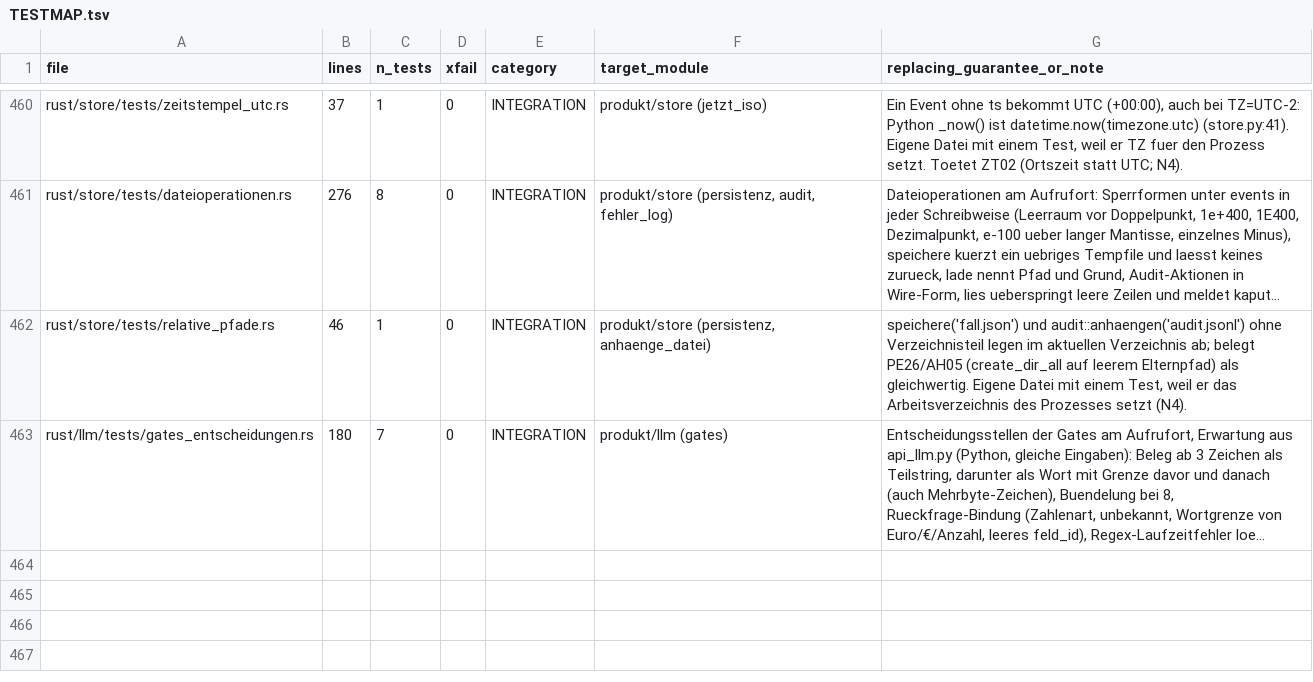
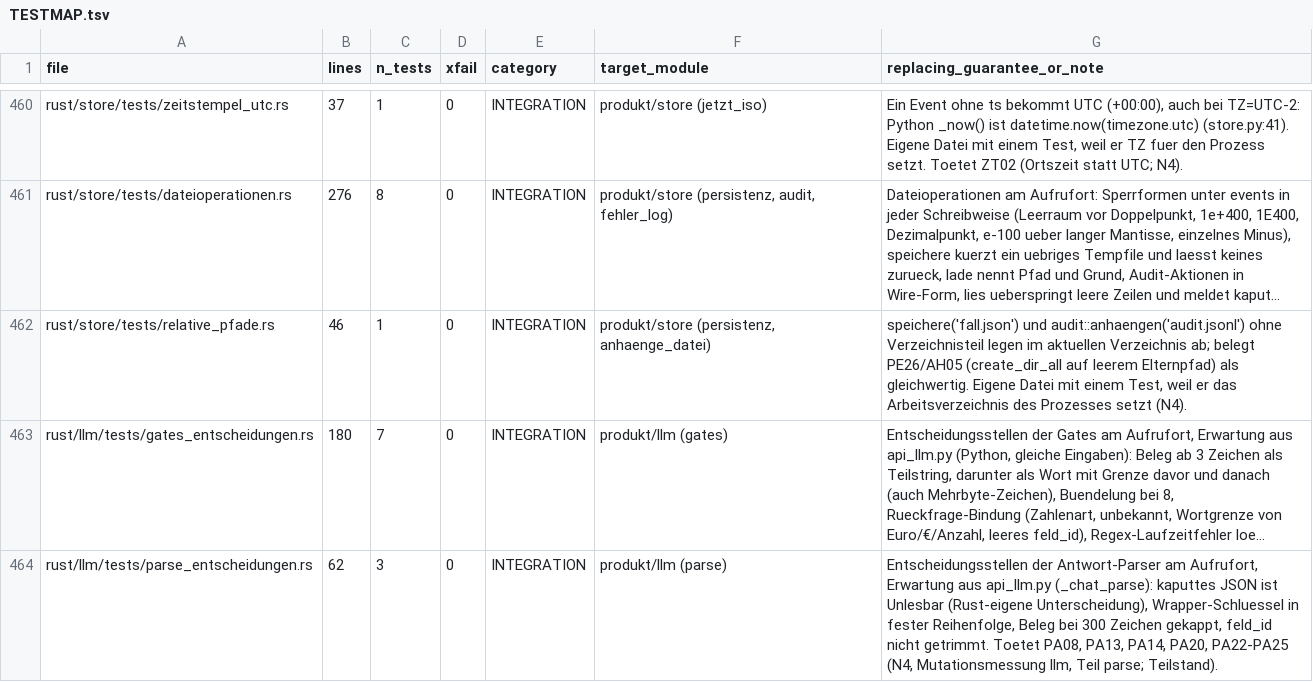
Before and after one commit to juliuswiener/taxgraph, a TSV file: rust/TESTMAP.tsv, drawn as a sheet; only a part is shown, gaps mark what is left out; long unchanged cells end in …; the diff names each change by its address in the sheet, - before the commit and + after, or states it on an @@ line.

Commit message:
test(llm): parse.rs, 8 Handmutanten (Unlesbar, Wrapper-Reihenfolge, Beleg 300, feld_id) rot (N4, Teilstand)

```diff
--- a/rust/TESTMAP.tsv
+++ b/rust/TESTMAP.tsv
+row 464: rust/llm/tests/parse_entscheidungen.rs | 62 | 3 | 0 | INTEGRATION | produkt/llm (parse) | Entscheidungsstellen der Antwort-Parser am Aufrufort, Erwartung aus api_llm.py (_chat_parse): kaputtes JSON ist Unlesbar (Rust-eigene Unterscheidung), Wrapper-Schluessel in fester Reihenfolge, Beleg bei 300 Zeichen gekappt, feld_id nicht getrimmt. Toetet PA08, PA13, PA14, PA20, PA22-PA25 (N4, Mutationsmessung llm, Teil parse; Teilstand).
```
Also changed, not shown: 1 other file.
